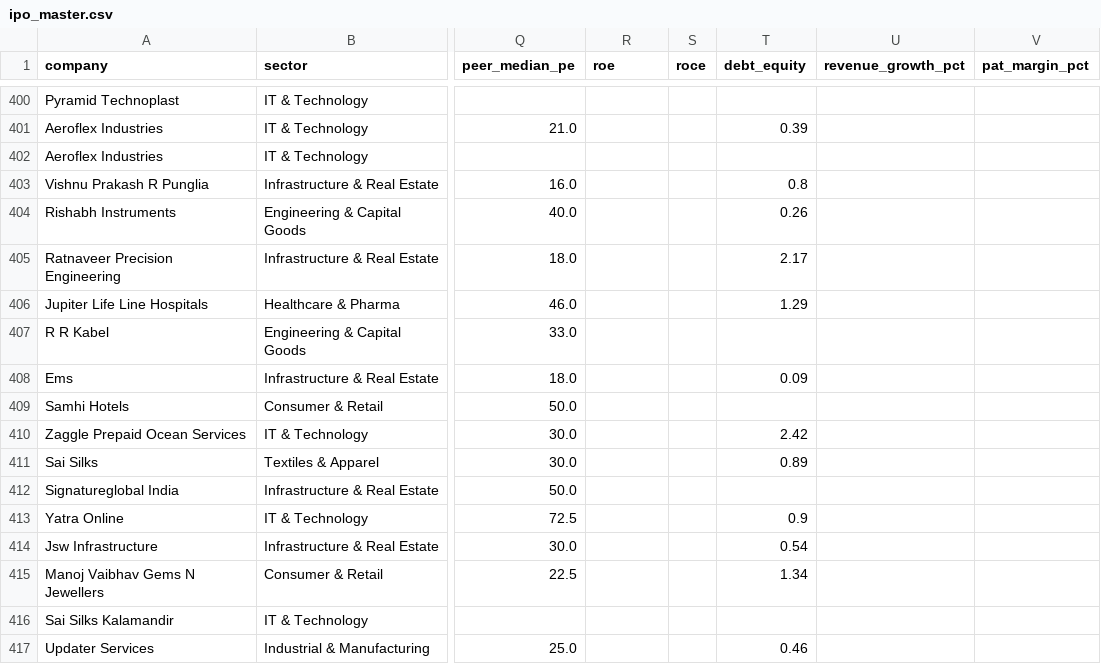
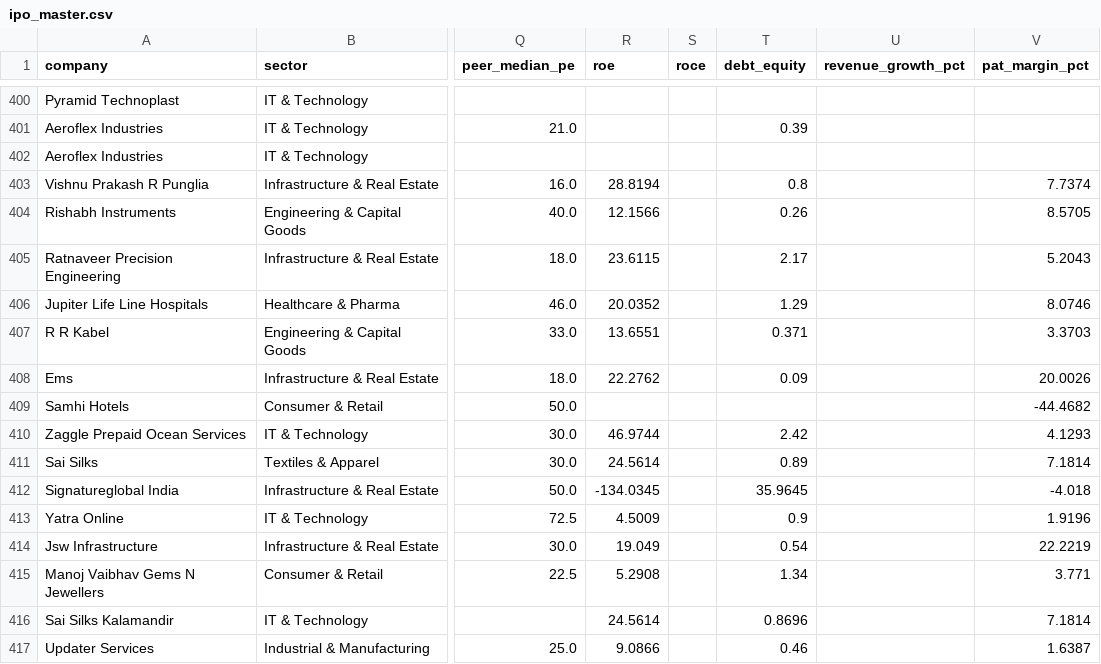
Before and after one commit to soul991/OPI, a CSV file: data/ipo_master.csv, drawn as a sheet; only a part is shown, gaps mark what is left out; the diff covers the shown part only; the diff names each change by its address in the sheet, - before the commit and + after, or states it on an @@ line.

```diff
--- a/data/ipo_master.csv
+++ b/data/ipo_master.csv
-R403 (roe): (empty)
+R403 (roe): 28.8194
-V403 (pat_margin_pct): (empty)
+V403 (pat_margin_pct): 7.7374
-R404 (roe): (empty)
+R404 (roe): 12.1566
-V404 (pat_margin_pct): (empty)
+V404 (pat_margin_pct): 8.5705
-R405 (roe): (empty)
+R405 (roe): 23.6115
-V405 (pat_margin_pct): (empty)
+V405 (pat_margin_pct): 5.2043
-R406 (roe): (empty)
+R406 (roe): 20.0352
-V406 (pat_margin_pct): (empty)
+V406 (pat_margin_pct): 8.0746
-R407 (roe): (empty)
+R407 (roe): 13.6551
-T407 (debt_equity): (empty)
+T407 (debt_equity): 0.371
-V407 (pat_margin_pct): (empty)
+V407 (pat_margin_pct): 3.3703
-R408 (roe): (empty)
+R408 (roe): 22.2762
-V408 (pat_margin_pct): (empty)
+V408 (pat_margin_pct): 20.0026
-V409 (pat_margin_pct): (empty)
+V409 (pat_margin_pct): -44.4682
-R410 (roe): (empty)
+R410 (roe): 46.9744
-V410 (pat_margin_pct): (empty)
+V410 (pat_margin_pct): 4.1293
-R411 (roe): (empty)
+R411 (roe): 24.5614
-V411 (pat_margin_pct): (empty)
+V411 (pat_margin_pct): 7.1814
-R412 (roe): (empty)
+R412 (roe): -134.0345
-T412 (debt_equity): (empty)
+T412 (debt_equity): 35.9645
-V412 (pat_margin_pct): (empty)
+V412 (pat_margin_pct): -4.018
-R413 (roe): (empty)
+R413 (roe): 4.5009
-V413 (pat_margin_pct): (empty)
+V413 (pat_margin_pct): 1.9196
-R414 (roe): (empty)
+R414 (roe): 19.049
-V414 (pat_margin_pct): (empty)
+V414 (pat_margin_pct): 22.2219
-R415 (roe): (empty)
+R415 (roe): 5.2908
-V415 (pat_margin_pct): (empty)
+V415 (pat_margin_pct): 3.771
-R416 (roe): (empty)
+R416 (roe): 24.5614
-T416 (debt_equity): (empty)
+T416 (debt_equity): 0.8696
-V416 (pat_margin_pct): (empty)
+V416 (pat_margin_pct): 7.1814
-R417 (roe): (empty)
+R417 (roe): 9.0866
-V417 (pat_margin_pct): (empty)
+V417 (pat_margin_pct): 1.6387
```
Also changed, not shown: 80 edited cells elsewhere in this file, phases/Phase 5/fundamentals_coverage.csv, 1 other file.
